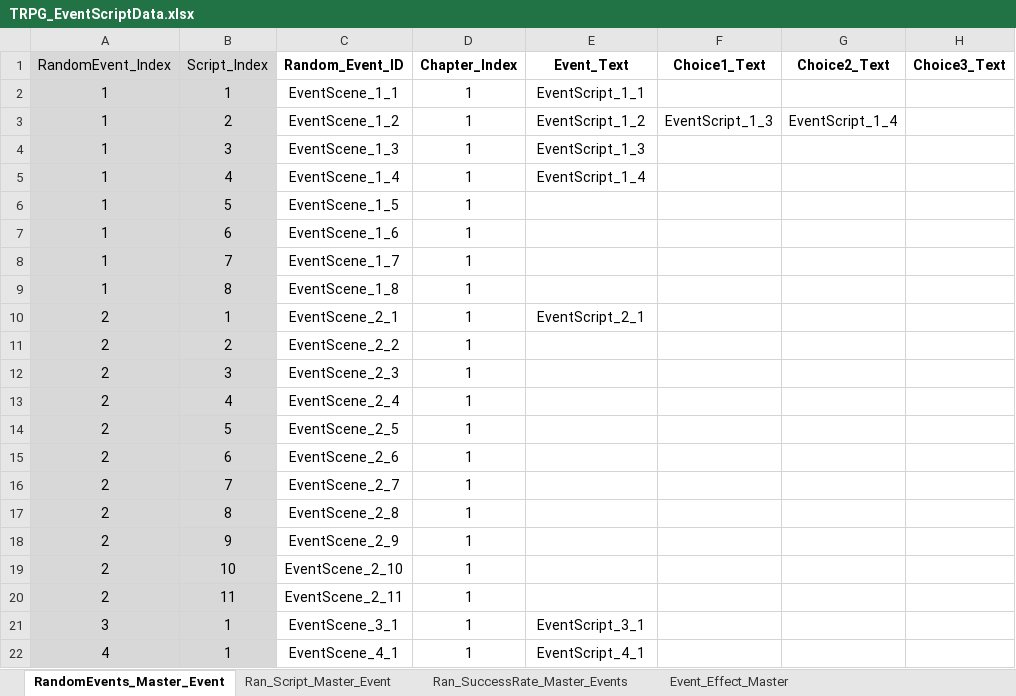
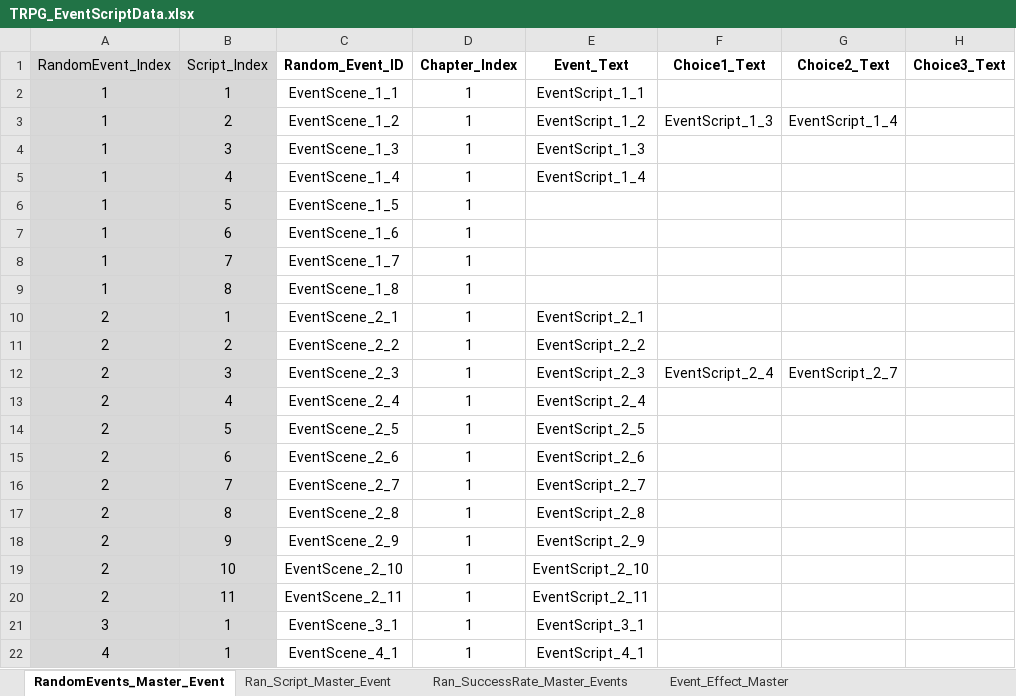
Before and after one commit to SoyCkicken/Adventure, an Excel workbook: JsonFile/Assets/ExcelFiles/TRPG_EventScriptData.xlsx, sheet RandomEvents_Master_Event, drawn as a sheet; values as stored, in another font and other column widths than the file's, no borders; the diff names each change by its address in the sheet, - before the commit and + after, or states it on an @@ line.

```diff
--- a/JsonFile/Assets/ExcelFiles/TRPG_EventScriptData.xlsx (sheet RandomEvents_Master_Event)
+++ b/JsonFile/Assets/ExcelFiles/TRPG_EventScriptData.xlsx (sheet RandomEvents_Master_Event)
-E11 (Event_Text): (empty)
+E11 (Event_Text): EventScript_2_2
-E12 (Event_Text): (empty)
+E12 (Event_Text): EventScript_2_3
-F12 (Choice1_Text): (empty)
+F12 (Choice1_Text): EventScript_2_4
-G12 (Choice2_Text): (empty)
+G12 (Choice2_Text): EventScript_2_7
-E13 (Event_Text): (empty)
+E13 (Event_Text): EventScript_2_4
-E14 (Event_Text): (empty)
+E14 (Event_Text): EventScript_2_5
-E15 (Event_Text): (empty)
+E15 (Event_Text): EventScript_2_6
-E16 (Event_Text): (empty)
+E16 (Event_Text): EventScript_2_7
-E17 (Event_Text): (empty)
+E17 (Event_Text): EventScript_2_8
-E18 (Event_Text): (empty)
+E18 (Event_Text): EventScript_2_9
-E19 (Event_Text): (empty)
+E19 (Event_Text): EventScript_2_10
-E20 (Event_Text): (empty)
+E20 (Event_Text): EventScript_2_11
```
Also changed, not shown: sheet Ran_Script_Master_Event, JsonFile/Assets/ExcelFiles/TRPG_ScriptData.xlsx, 8 other files.
